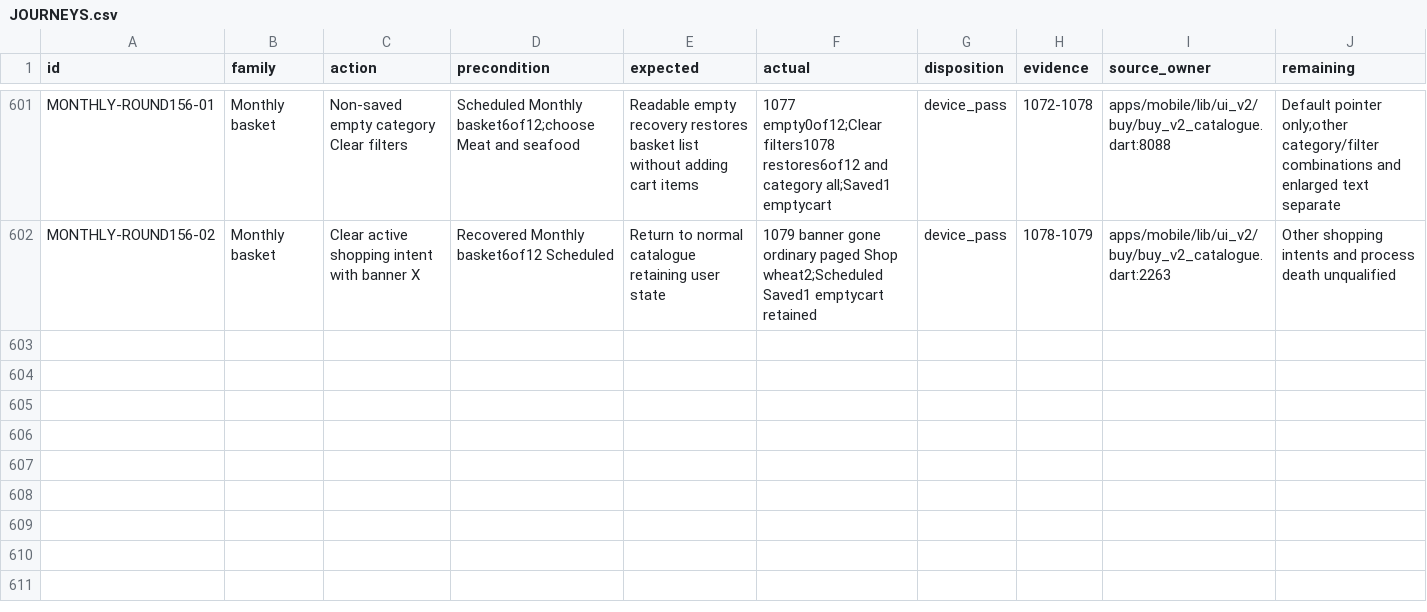
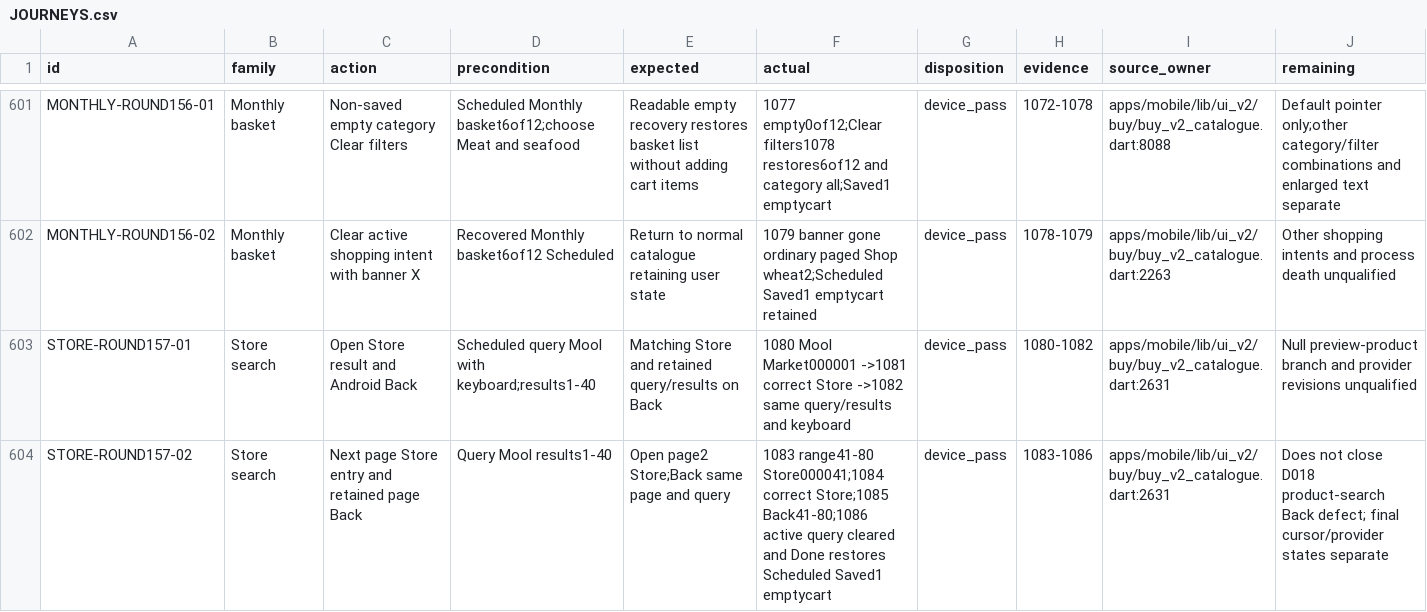
Before and after one commit to Supermanditech/MOOLSOCIAL-PRODUCTION, a CSV file: docs/quality/cursor-redmi-v6-audit-20260913/JOURNEYS.csv, drawn as a sheet; only a part is shown, gaps mark what is left out.

```diff
--- a/docs/quality/cursor-redmi-v6-audit-20260913/JOURNEYS.csv
+++ b/docs/quality/cursor-redmi-v6-audit-20260913/JOURNEYS.csv
@@ -602 +602,3 @@ MONTHLY-ROUND156-01,Monthly basket,Non-saved empty category Clear filters,Schedu
 MONTHLY-ROUND156-02,Monthly basket,Clear active shopping intent with banner X,Recovered Monthly basket6of12 Scheduled,Return to normal catalogue retaining user state,1079 banner gone ordinary paged Shop wheat2;Scheduled Saved1 emptycart retained,device_pass,1078-1079,apps/mobile/lib/ui_v2/buy/buy_v2_catalogue.dart:2263,Other shopping intents and process death unqualified
+STORE-ROUND157-01,Store search,Open Store result and Android Back,Scheduled query Mool with keyboard;results1-40,Matching Store and retained query/results on Back,1080 Mool Market000001 ->1081 correct Store ->1082 same query/results and keyboard,device_pass,1080-1082,apps/mobile/lib/ui_v2/buy/buy_v2_catalogue.dart:2631,Null preview-product branch and provider revisions unqualified
+STORE-ROUND157-02,Store search,Next page Store entry and retained page Back,Query Mool results1-40,Open page2 Store;Back same page and query,1083 range41-80 Store000041;1084 correct Store;1085 Back41-80;1086 active query cleared and Done restores Scheduled Saved1 emptycart,device_pass,1083-1086,apps/mobile/lib/ui_v2/buy/buy_v2_catalogue.dart:2631,Does not close D018 product-search Back defect; final cursor/provider states separate
```
Also changed, not shown: docs/quality/cursor-redmi-v6-audit-20260913/EVIDENCE.csv, 2 other files.
